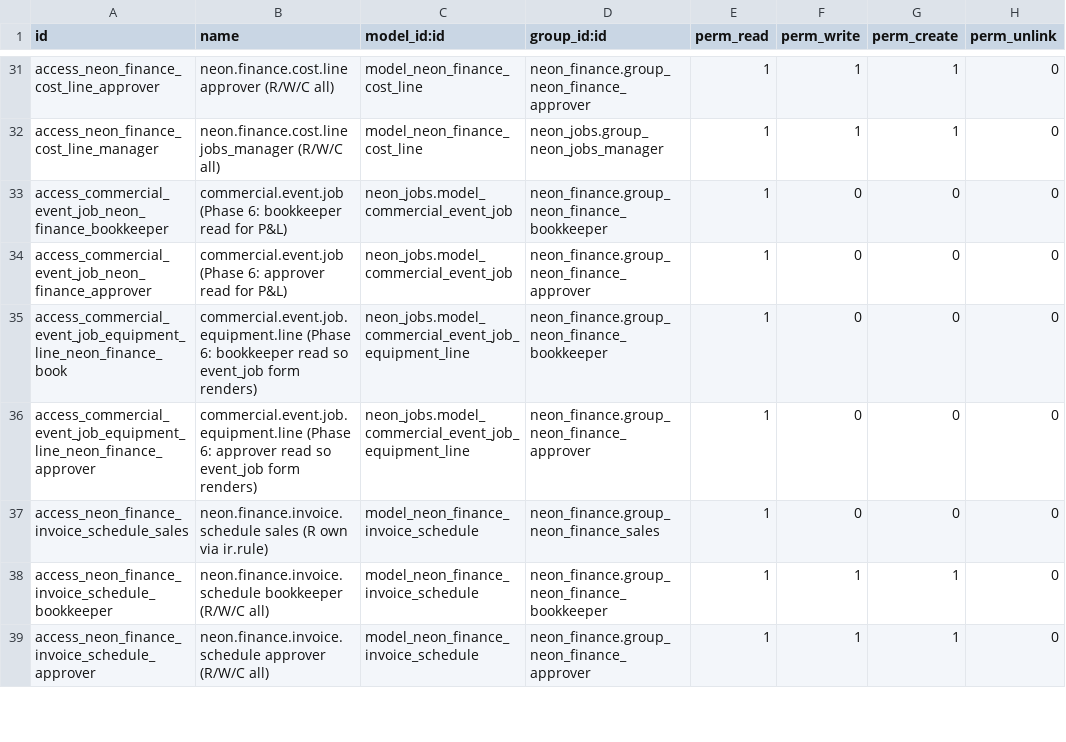
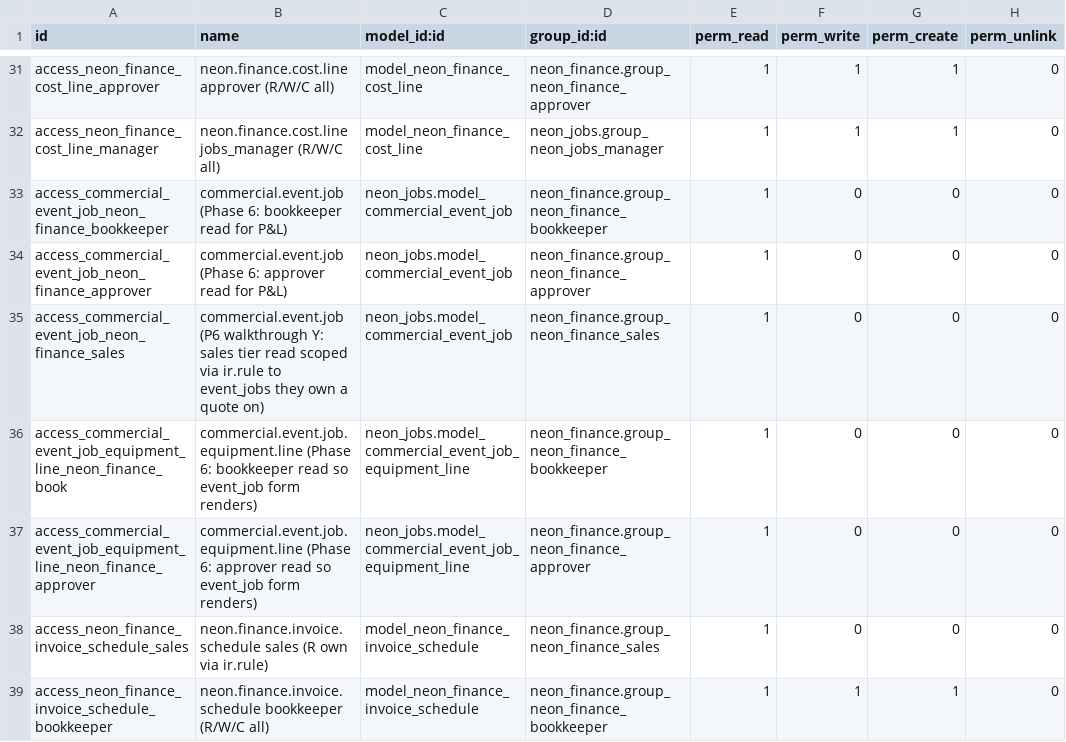
Before and after one commit to tatenda-it/neon-odoo, a CSV file: addons/neon_finance/security/ir.model.access.csv, drawn as a sheet; only a part is shown, gaps mark what is left out; the shorter side is filled out with more unchanged rows.

```diff
--- a/addons/neon_finance/security/ir.model.access.csv
+++ b/addons/neon_finance/security/ir.model.access.csv
@@ -34,2 +34,3 @@ access_commercial_event_job_neon_finance_bookkeeper,commercial.event.job (Phase
 access_commercial_event_job_neon_finance_approver,commercial.event.job (Phase 6: approver read for P&L),neon_jobs.model_commercial_event_job,neon_finance.group_neon_finance_approver,1,0,0,0
+access_commercial_event_job_neon_finance_sales,commercial.event.job (P6 walkthrough Y: sales tier read scoped via ir.rule to event_jobs they own a quote on),neon_jobs.model_commercial_event_job,neon_finance.group_neon_finance_sales,1,0,0,0
 access_commercial_event_job_equipment_line_neon_finance_book,commercial.event.job.equipment.line (Phase 6: bookkeeper read so event_job form renders),neon_jobs.model_commercial_event_job_equipment_line,neon_finance.group_neon_finance_bookkeeper,1,0,0,0
```
Also changed, not shown: 3 other files.
